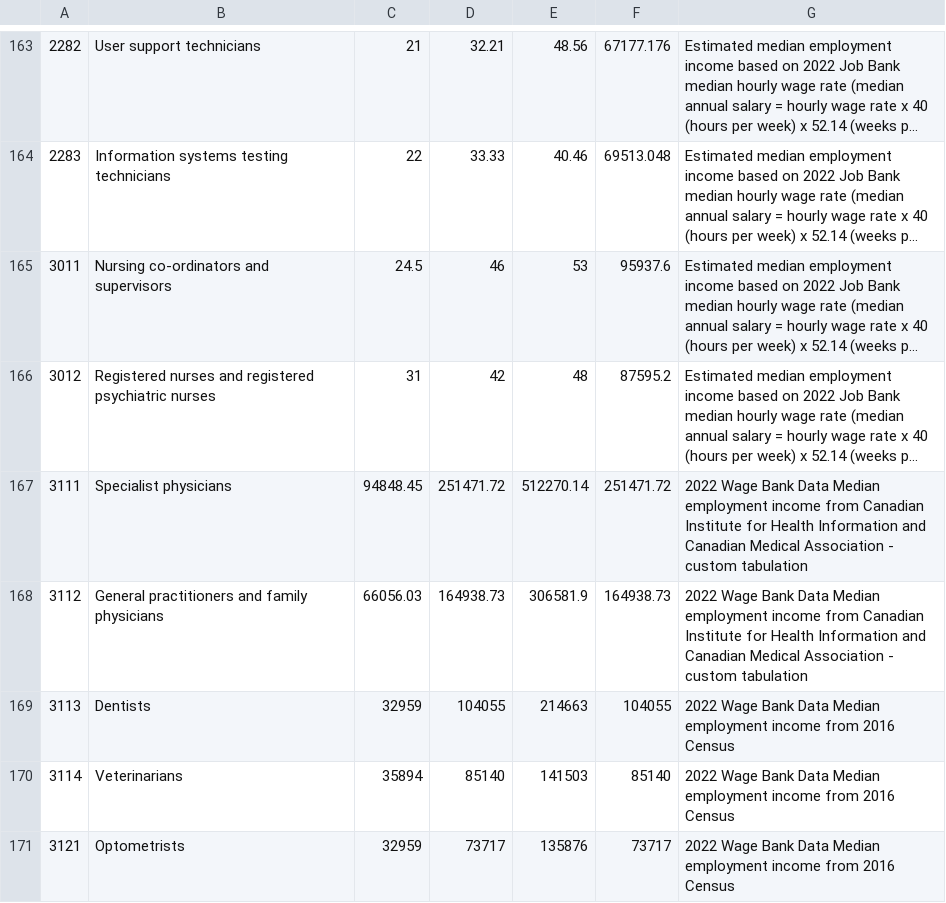
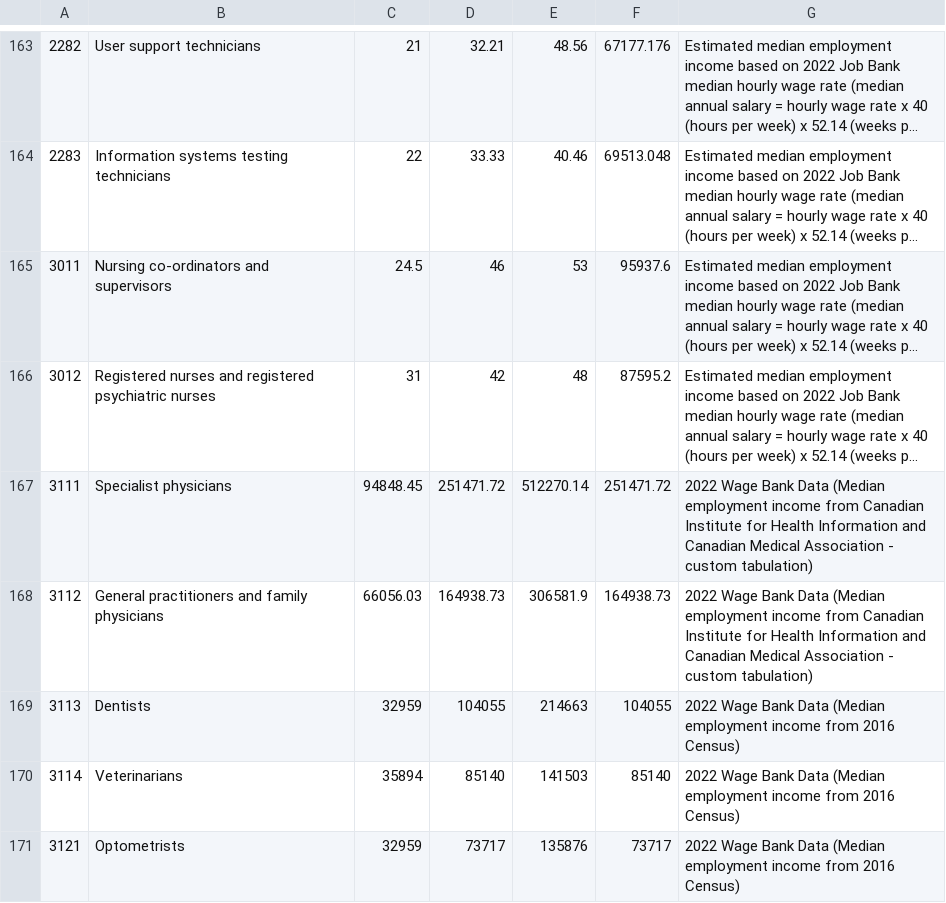
Before and after one commit to bcgov/workbc-ssot, a CSV file: migration/load/wages.csv, drawn as a sheet; only a part is shown, gaps mark what is left out; long unchanged cells end in …; the diff covers the shown part only; the diff names each change by its address in the sheet, - before the commit and + after, or states it on an @@ line.

```diff
--- a/migration/load/wages.csv
+++ b/migration/load/wages.csv
-G167:G168: …Bank Data Median employment income from Canadian Institute for Health Information and Canadian Medical Association - custom tabulation
+G167:G168: …Bank Data (Median employment income from Canadian Institute for Health Information and Canadian Medical Association - custom tabulation)
-G169:G171: …Bank Data Median employment income from 2016 Census
+G169:G171: …Bank Data (Median employment income from 2016 Census)
```
Also changed, not shown: 54 edited cells elsewhere in this file, migration/load/sources.csv, 3 other files.
